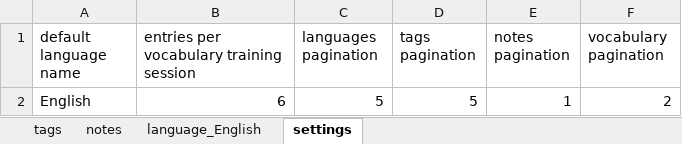
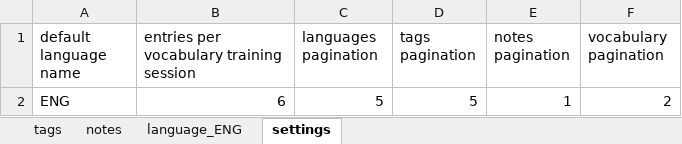
Before and after one commit to ArzamastsevOleksandr/booster-command-line, an Excel workbook: upload.xlsx, sheet settings, drawn as a sheet; values as stored, in another font and other column widths than the file's, no borders; the diff names each change by its address in the sheet, - before the commit and + after, or states it on an @@ line.

Commit message:
refactor: delete language entity

```diff
--- a/upload.xlsx (sheet settings)
+++ b/upload.xlsx (sheet settings)
-sheet tab: language_English
+sheet tab: language_ENG
-A2 (default language name): English
+A2 (default language name): ENG
```
Also changed, not shown: test.xlsx, 44 other files.
